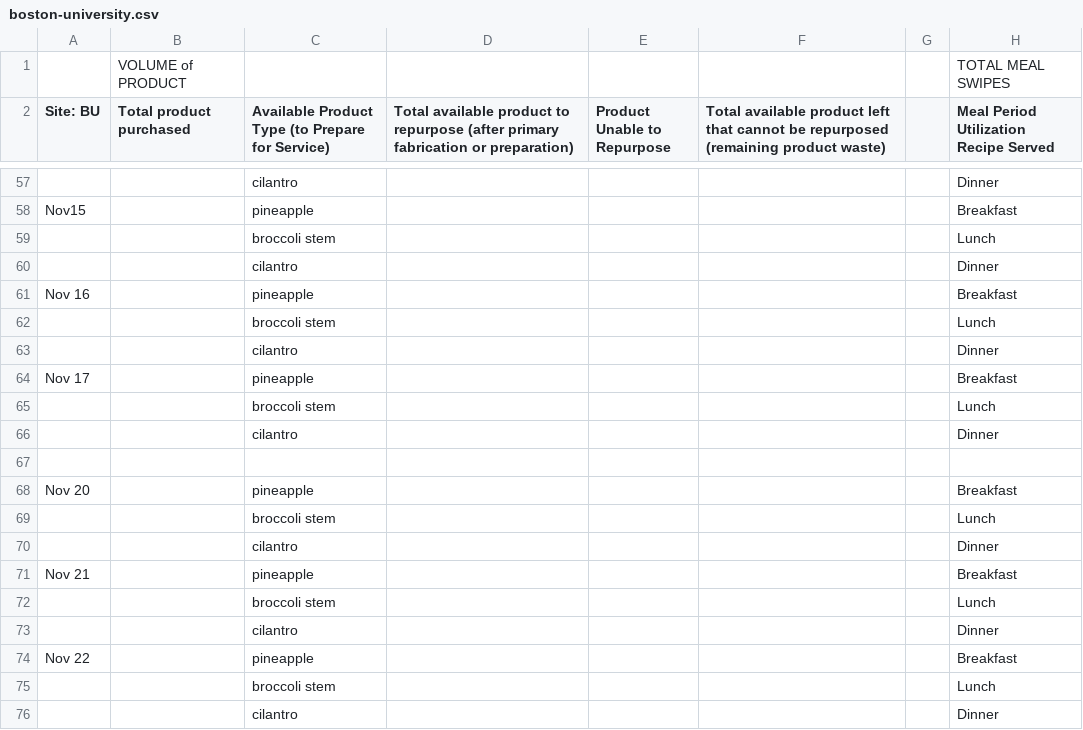
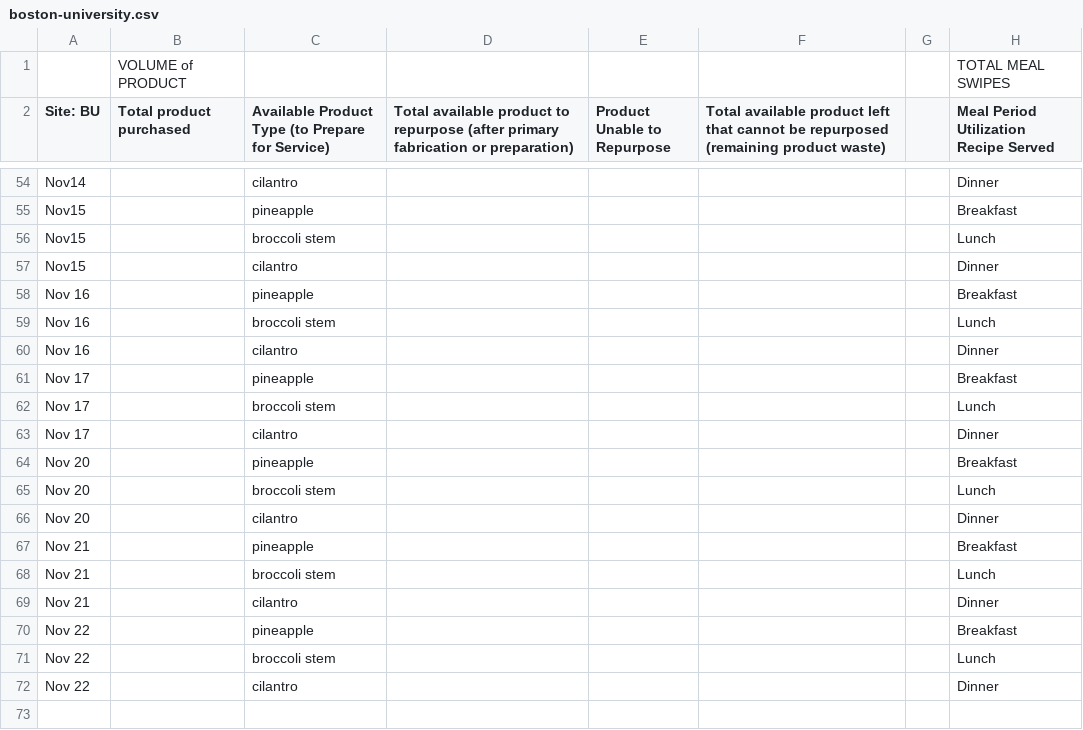
Before and after one commit to kenjinc/institutional-ingredient-repurposing, a CSV file: parent-data/boston-university.csv, drawn as a sheet; only a part is shown, gaps mark what is left out; removed rows and columns are numbered as before the commit, all else as after; rows hold the shown columns only; the diff covers the shown part only; the diff names each change by its address in the sheet, - before the commit and + after, or states it on an @@ line.

Commit message:
added the remaining data tables to the `parent-dataset` folder, aggregated together the site-level data into a consolidated tibble, performed preliminary cleaning mutations to restructure vector/string formats. also converted pound sterlings and kilograms to USD and pounds for the two UK sites

```diff
--- a/parent-data/boston-university.csv
+++ b/parent-data/boston-university.csv
-A54 (Site: BU): (empty)
+A54 (Site: BU): Nov14
-A56:A57 (Site: BU): (empty)
+A56:A57 (Site: BU): Nov15
-A59:A60 (Site: BU): (empty)
+A59:A60 (Site: BU): Nov 16
-A62:A63 (Site: BU): (empty)
+A62:A63 (Site: BU): Nov 17
-row 67: (empty)
-A65:A66 (Site: BU): (empty)
+A65:A66 (Site: BU): Nov 20
-A68:A69 (Site: BU): (empty)
+A68:A69 (Site: BU): Nov 21
-A71:A72 (Site: BU): (empty)
+A71:A72 (Site: BU): Nov 22
```
Also changed, not shown: 3 removed rows and 33 edited cells elsewhere in this file, 14 other files.
